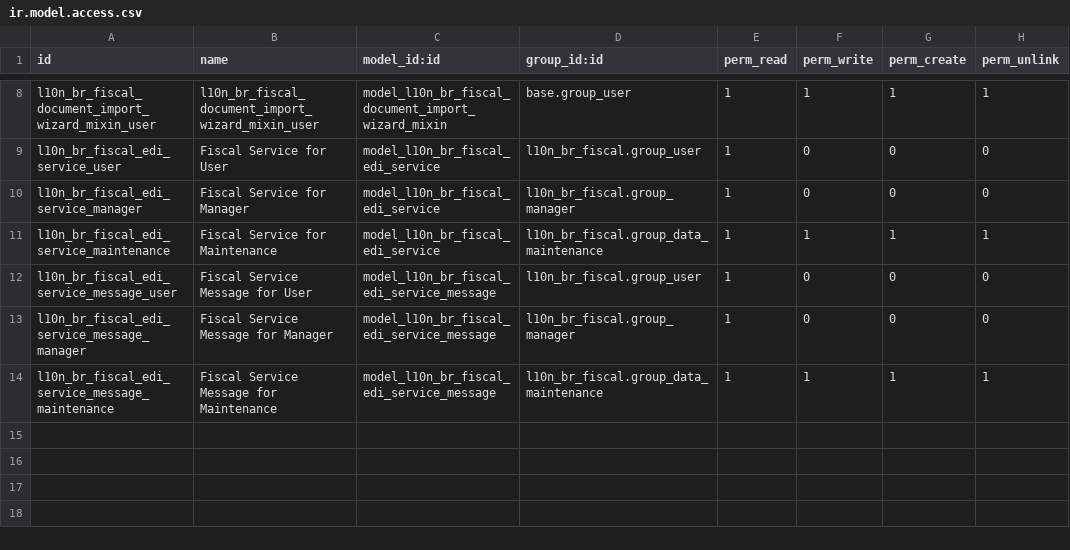
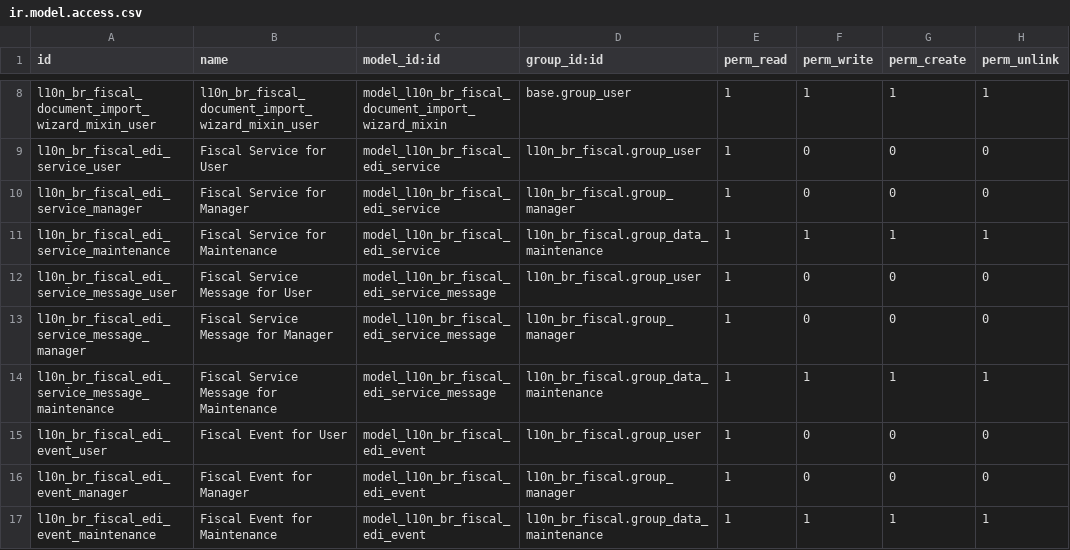
Before and after one commit to OCA/l10n-brazil, a CSV file: l10n_br_fiscal_edi/security/ir.model.access.csv, drawn as a sheet; only a part is shown, gaps mark what is left out.

Commit message:
[NEW] l10n_br_fiscal_edi: new fiscal document event

```diff
--- a/l10n_br_fiscal_edi/security/ir.model.access.csv
+++ b/l10n_br_fiscal_edi/security/ir.model.access.csv
@@ -14 +14,4 @@
 "l10n_br_fiscal_edi_service_message_maintenance","Fiscal Service Message for Maintenance","model_l10n_br_fiscal_edi_service_message","l10n_br_fiscal.group_data_maintenance",1,1,1,1
+"l10n_br_fiscal_edi_event_user","Fiscal Event for User","model_l10n_br_fiscal_edi_event","l10n_br_fiscal.group_user",1,0,0,0
+"l10n_br_fiscal_edi_event_manager","Fiscal Event for Manager","model_l10n_br_fiscal_edi_event","l10n_br_fiscal.group_manager",1,0,0,0
+"l10n_br_fiscal_edi_event_maintenance","Fiscal Event for Maintenance","model_l10n_br_fiscal_edi_event","l10n_br_fiscal.group_data_maintenance",1,1,1,1
```
Also changed, not shown: 6 other files.
